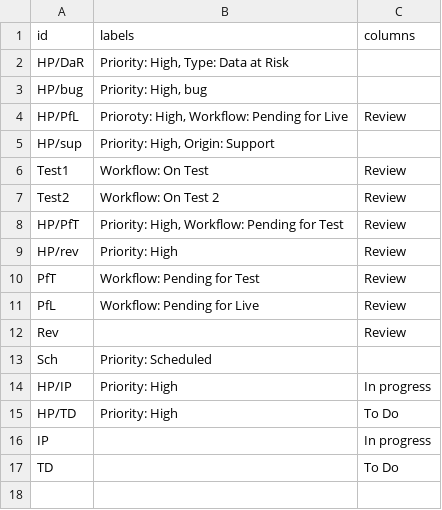
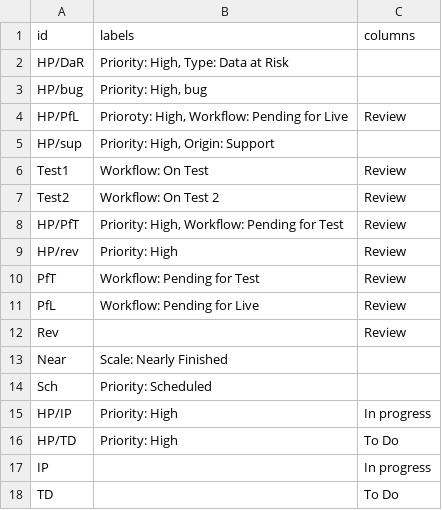
Before and after one commit to DOAJ/doaj, a CSV file: portality/scripts/priorities.csv, drawn as a sheet.

Commit message:
update prioritisation rules

```diff
--- a/portality/scripts/priorities.csv
+++ b/portality/scripts/priorities.csv
@@ -12,2 +12,3 @@ PfL,Workflow: Pending for Live,Review
 Rev,,Review
+Near,Scale: Nearly Finished,
 Sch,Priority: Scheduled,
```
